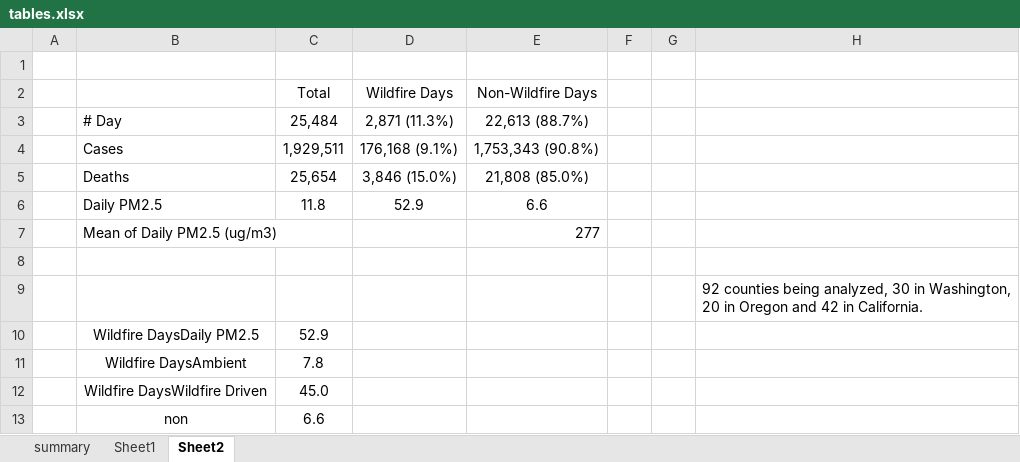
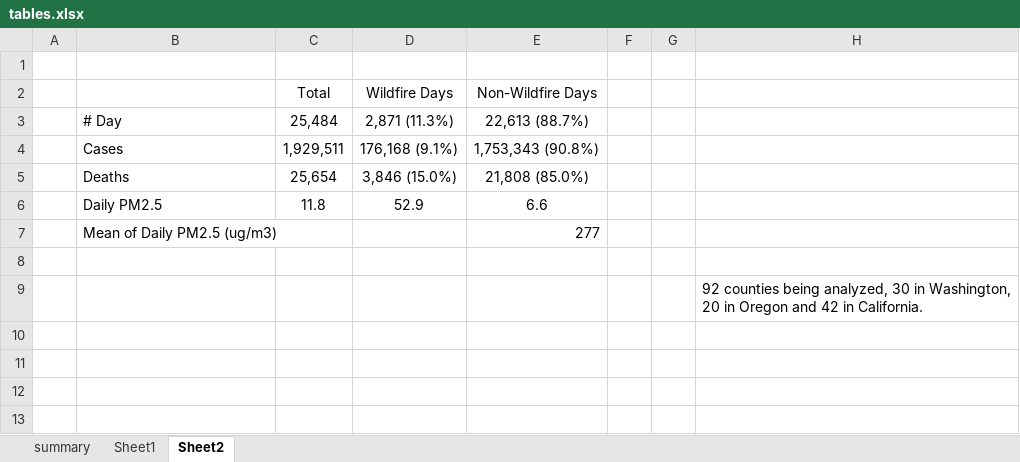
Before and after one commit to xiaodan-zhou/covid_wildfire, an Excel workbook: output/tables.xlsx, sheet Sheet2, drawn as a sheet; values as stored, in another font and other column widths than the file's, no borders; the diff names each change by its address in the sheet, - before the commit and + after, or states it on an @@ line.

```diff
--- a/output/tables.xlsx (sheet Sheet2)
+++ b/output/tables.xlsx (sheet Sheet2)
-row 10:  | Wildfire DaysDaily PM2.5 | 52.9
-row 11:  | Wildfire DaysAmbient | 7.8
-row 12:  | Wildfire DaysWildfire Driven | 45.0
-row 13:  | non | 6.6
```
Also changed, not shown: sheet Sheet1, 5 other files.
